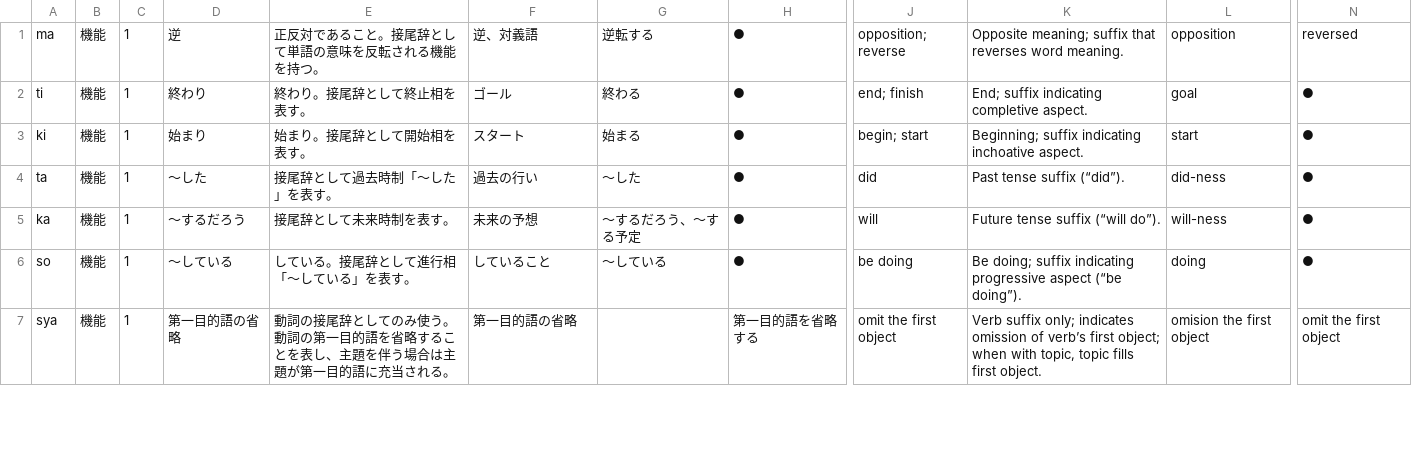
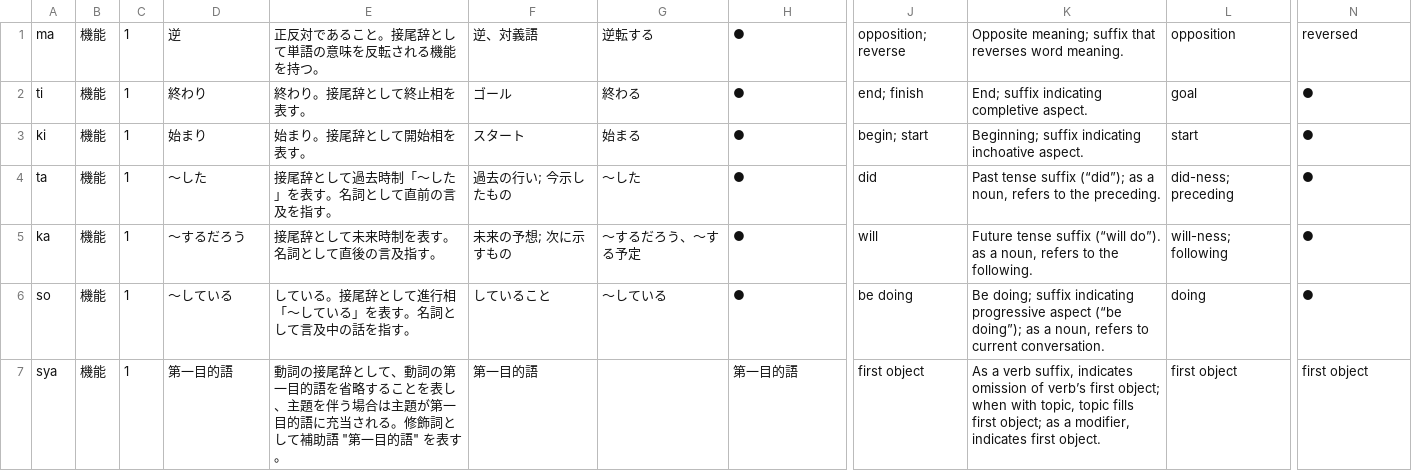
Before and after one commit to mino-ri/mino-ri.github.io, a CSV file: satukitan/dictionary.csv, drawn as a sheet; only a part is shown, gaps mark what is left out; the diff covers the shown part only; the diff names each change by its address in the sheet, - before the commit and + after, or states it on an @@ line.

```diff
--- a/satukitan/dictionary.csv
+++ b/satukitan/dictionary.csv
-E4: 接尾辞として過去時制「〜した」を表す。
+E4: 接尾辞として過去時制「〜した」を表す。名詞として直前の言及を指す。
-F4: 過去の行い
+F4: 過去の行い; 今示したもの
-K4: Past tense suffix (“did”).
+K4: Past tense suffix (“did”); as a noun, refers to the preceding.
-L4: did-ness
+L4: did-ness; preceding
-E5: 接尾辞として未来時制を表す。
+E5: 接尾辞として未来時制を表す。名詞として直後の言及指す。
-F5: 未来の予想
+F5: 未来の予想; 次に示すもの
-K5: …(“will do”).
+K5: …(“will do”). as a noun, refers to the following.
-L5: will-ness
+L5: will-ness; following
-E6: している。接尾辞として進行相「～している」を表す。
+E6: している。接尾辞として進行相「～している」を表す。名詞として言及中の話を指す。
-K6: …aspect (“be doing”).
+K6: …aspect (“be doing”); as a noun, refers to current conversation.
-D7: 第一目的語の省略
+D7: 第一目的語
-E7: …辞としてのみ使う。動詞の第一目的語を省略することを表し、主題を伴う場合は主題が第一目的語に充当される。
+E7: …辞として、動詞の第一目的語を省略することを表し、主題を伴う場合は主題が第一目的語に充当される。修飾詞として補助語 "第一目的語" を表す。
-F7: 第一目的語の省略
+F7: 第一目的語
-H7: 第一目的語を省略する
+H7: 第一目的語
-J7: omit the first object
+J7: first object
-K7: Verb suffix only; indicates omission of verb’s first object; when with topic, topic fills first object.
+K7: As a verb suffix, indicates omission of verb’s first object; when with topic, topic fills first object; as a modifier, indicates first object.
-L7: omision the first object
+L7: first object
-N7: omit the first object
+N7: first object
```
Also changed, not shown: 1 added row and 27 edited cells elsewhere in this file, 2 other files.
